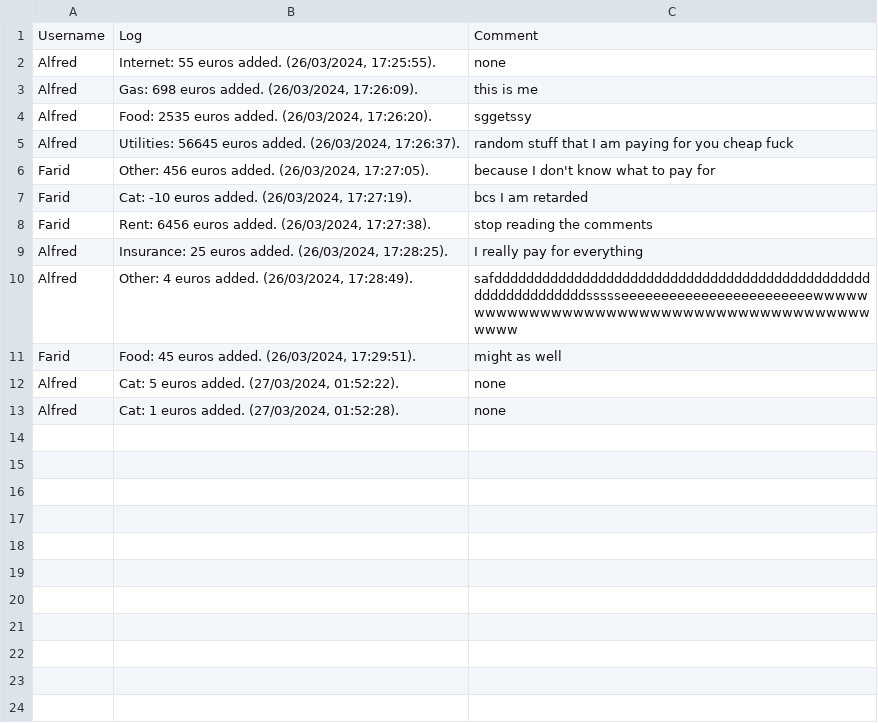
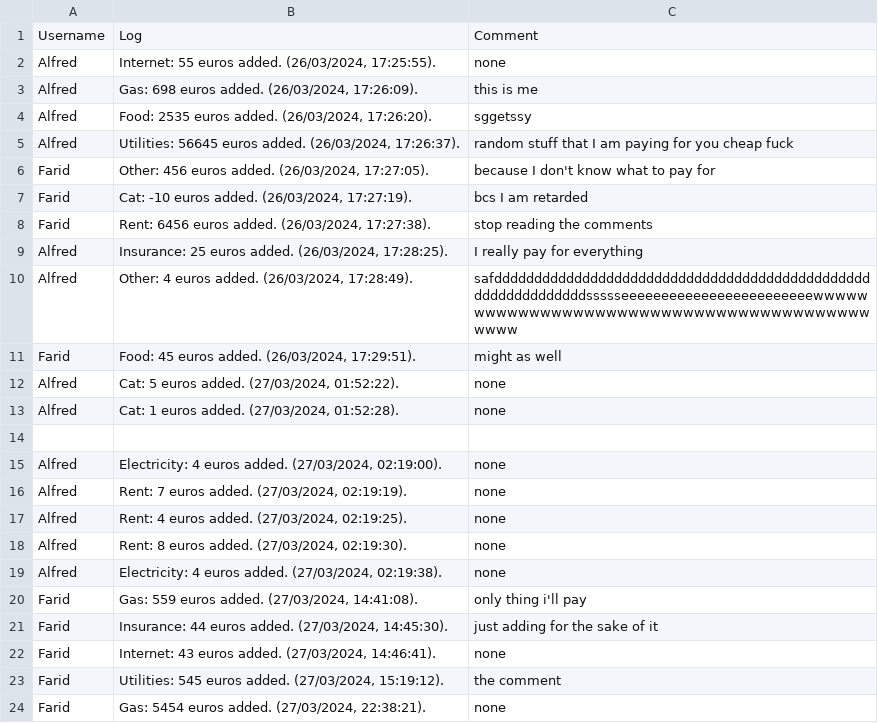
Before and after one commit to avoyeux/Apartment_website, a CSV file: raw_data.csv, drawn as a sheet; the diff names each change by its address in the sheet, - before the commit and + after, or states it on an @@ line.

Commit message:
commiting as major data order change will be done so just to be sure that I have a more or less working version

```diff
--- a/raw_data.csv
+++ b/raw_data.csv
+row 14: (empty)
+row 15: Alfred | Electricity: 4 euros added. (27/03/2024, 02:19:00). | none
+row 16: Alfred | Rent: 7 euros added. (27/03/2024, 02:19:19). | none
+row 17: Alfred | Rent: 4 euros added. (27/03/2024, 02:19:25). | none
+row 18: Alfred | Rent: 8 euros added. (27/03/2024, 02:19:30). | none
+row 19: Alfred | Electricity: 4 euros added. (27/03/2024, 02:19:38). | none
+row 20: Farid | Gas: 559 euros added. (27/03/2024, 14:41:08). | only thing i'll pay
+row 21: Farid | Insurance: 44 euros added. (27/03/2024, 14:45:30). | just adding for the sake of it
+row 22: Farid | Internet: 43 euros added. (27/03/2024, 14:46:41). | none
+row 23: Farid | Utilities: 545 euros added. (27/03/2024, 15:19:12). | the comment
+row 24: Farid | Gas: 5454 euros added. (27/03/2024, 22:38:21). | none
```
Also changed, not shown: ordered_data.csv, 1 other file.
